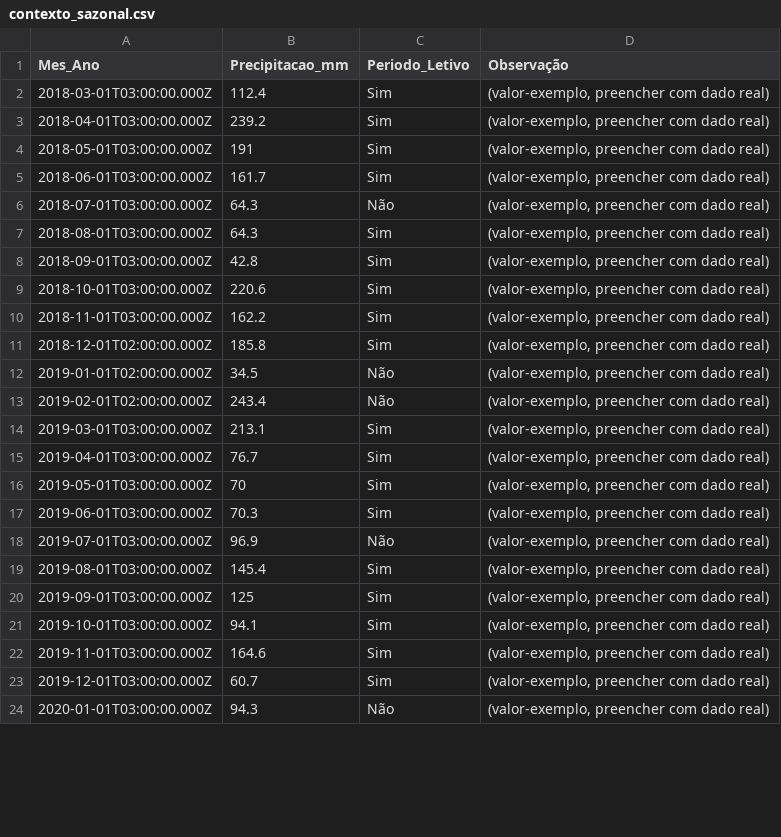
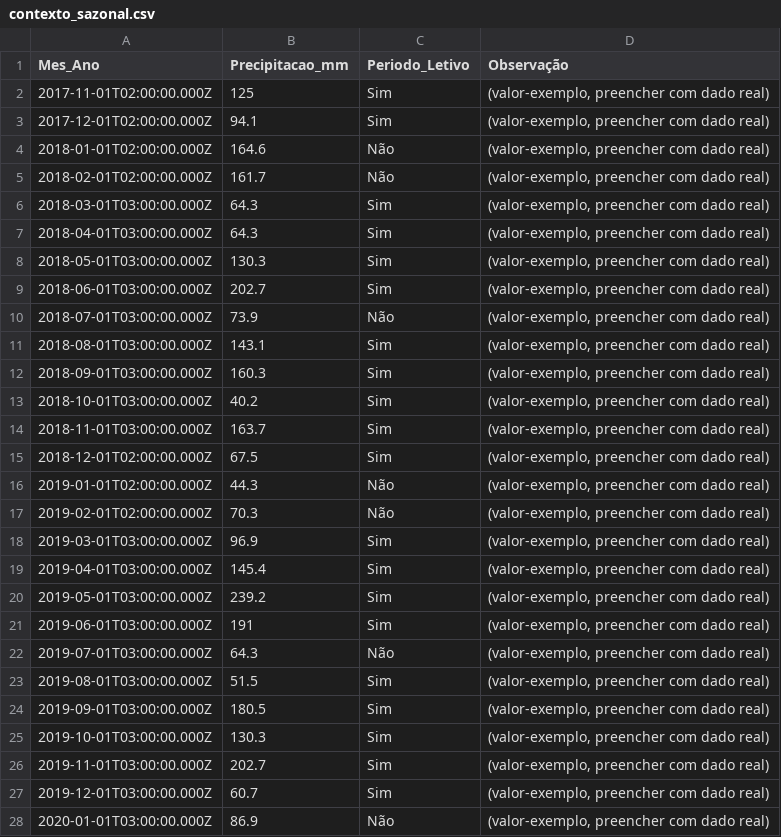
Before and after one commit to adinailson88/malha-previsao-chamados, a CSV file: dados_csv/contexto_sazonal.csv, drawn as a sheet; only a part is shown; the diff covers the shown part only.

```diff
--- a/dados_csv/contexto_sazonal.csv
+++ b/dados_csv/contexto_sazonal.csv
@@ -1,24 +1,28 @@
 Mes_Ano,Precipitacao_mm,Periodo_Letivo,Observação
-2018-03-01T03:00:00.000Z,112.4,Sim,"(valor-exemplo, preencher com dado real)"
-2018-04-01T03:00:00.000Z,239.2,Sim,"(valor-exemplo, preencher com dado real)"
-2018-05-01T03:00:00.000Z,191,Sim,"(valor-exemplo, preencher com dado real)"
-2018-06-01T03:00:00.000Z,161.7,Sim,"(valor-exemplo, preencher com dado real)"
-2018-07-01T03:00:00.000Z,64.3,Não,"(valor-exemplo, preencher com dado real)"
-2018-08-01T03:00:00.000Z,64.3,Sim,"(valor-exemplo, preencher com dado real)"
-2018-09-01T03:00:00.000Z,42.8,Sim,"(valor-exemplo, preencher com dado real)"
-2018-10-01T03:00:00.000Z,220.6,Sim,"(valor-exemplo, preencher com dado real)"
-2018-11-01T03:00:00.000Z,162.2,Sim,"(valor-exemplo, preencher com dado real)"
-2018-12-01T02:00:00.000Z,185.8,Sim,"(valor-exemplo, preencher com dado real)"
-2019-01-01T02:00:00.000Z,34.5,Não,"(valor-exemplo, preencher com dado real)"
-2019-02-01T02:00:00.000Z,243.4,Não,"(valor-exemplo, preencher com dado real)"
-2019-03-01T03:00:00.000Z,213.1,Sim,"(valor-exemplo, preencher com dado real)"
-2019-04-01T03:00:00.000Z,76.7,Sim,"(valor-exemplo, preencher com dado real)"
-2019-05-01T03:00:00.000Z,70,Sim,"(valor-exemplo, preencher com dado real)"
-2019-06-01T03:00:00.000Z,70.3,Sim,"(valor-exemplo, preencher com dado real)"
-2019-07-01T03:00:00.000Z,96.9,Não,"(valor-exemplo, preencher com dado real)"
-2019-08-01T03:00:00.000Z,145.4,Sim,"(valor-exemplo, preencher com dado real)"
-2019-09-01T03:00:00.000Z,125,Sim,"(valor-exemplo, preencher com dado real)"
-2019-10-01T03:00:00.000Z,94.1,Sim,"(valor-exemplo, preencher com dado real)"
-2019-11-01T03:00:00.000Z,164.6,Sim,"(valor-exemplo, preencher com dado real)"
+2017-11-01T02:00:00.000Z,125,Sim,"(valor-exemplo, preencher com dado real)"
+2017-12-01T02:00:00.000Z,94.1,Sim,"(valor-exemplo, preencher com dado real)"
+2018-01-01T02:00:00.000Z,164.6,Não,"(valor-exemplo, preencher com dado real)"
+2018-02-01T02:00:00.000Z,161.7,Não,"(valor-exemplo, preencher com dado real)"
+2018-03-01T03:00:00.000Z,64.3,Sim,"(valor-exemplo, preencher com dado real)"
+2018-04-01T03:00:00.000Z,64.3,Sim,"(valor-exemplo, preencher com dado real)"
+2018-05-01T03:00:00.000Z,130.3,Sim,"(valor-exemplo, preencher com dado real)"
+2018-06-01T03:00:00.000Z,202.7,Sim,"(valor-exemplo, preencher com dado real)"
+2018-07-01T03:00:00.000Z,73.9,Não,"(valor-exemplo, preencher com dado real)"
+2018-08-01T03:00:00.000Z,143.1,Sim,"(valor-exemplo, preencher com dado real)"
+2018-09-01T03:00:00.000Z,160.3,Sim,"(valor-exemplo, preencher com dado real)"
+2018-10-01T03:00:00.000Z,40.2,Sim,"(valor-exemplo, preencher com dado real)"
+2018-11-01T03:00:00.000Z,163.7,Sim,"(valor-exemplo, preencher com dado real)"
+2018-12-01T02:00:00.000Z,67.5,Sim,"(valor-exemplo, preencher com dado real)"
+2019-01-01T02:00:00.000Z,44.3,Não,"(valor-exemplo, preencher com dado real)"
+2019-02-01T02:00:00.000Z,70.3,Não,"(valor-exemplo, preencher com dado real)"
+2019-03-01T03:00:00.000Z,96.9,Sim,"(valor-exemplo, preencher com dado real)"
+2019-04-01T03:00:00.000Z,145.4,Sim,"(valor-exemplo, preencher com dado real)"
+2019-05-01T03:00:00.000Z,239.2,Sim,"(valor-exemplo, preencher com dado real)"
+2019-06-01T03:00:00.000Z,191,Sim,"(valor-exemplo, preencher com dado real)"
+2019-07-01T03:00:00.000Z,64.3,Não,"(valor-exemplo, preencher com dado real)"
+2019-08-01T03:00:00.000Z,51.5,Sim,"(valor-exemplo, preencher com dado real)"
+2019-09-01T03:00:00.000Z,180.5,Sim,"(valor-exemplo, preencher com dado real)"
+2019-10-01T03:00:00.000Z,130.3,Sim,"(valor-exemplo, preencher com dado real)"
+2019-11-01T03:00:00.000Z,202.7,Sim,"(valor-exemplo, preencher com dado real)"
 2019-12-01T03:00:00.000Z,60.7,Sim,"(valor-exemplo, preencher com dado real)"
-2020-01-01T03:00:00.000Z,94.3,Não,"(valor-exemplo, preencher com dado real)"
+2020-01-01T03:00:00.000Z,86.9,Não,"(valor-exemplo, preencher com dado real)"
```
Also changed, not shown: 90 edited cells elsewhere in this file, dados_csv/previsao_crps_multicriterio.csv, dados_csv/previsao_diebold_mariano.csv, 20 other files.
